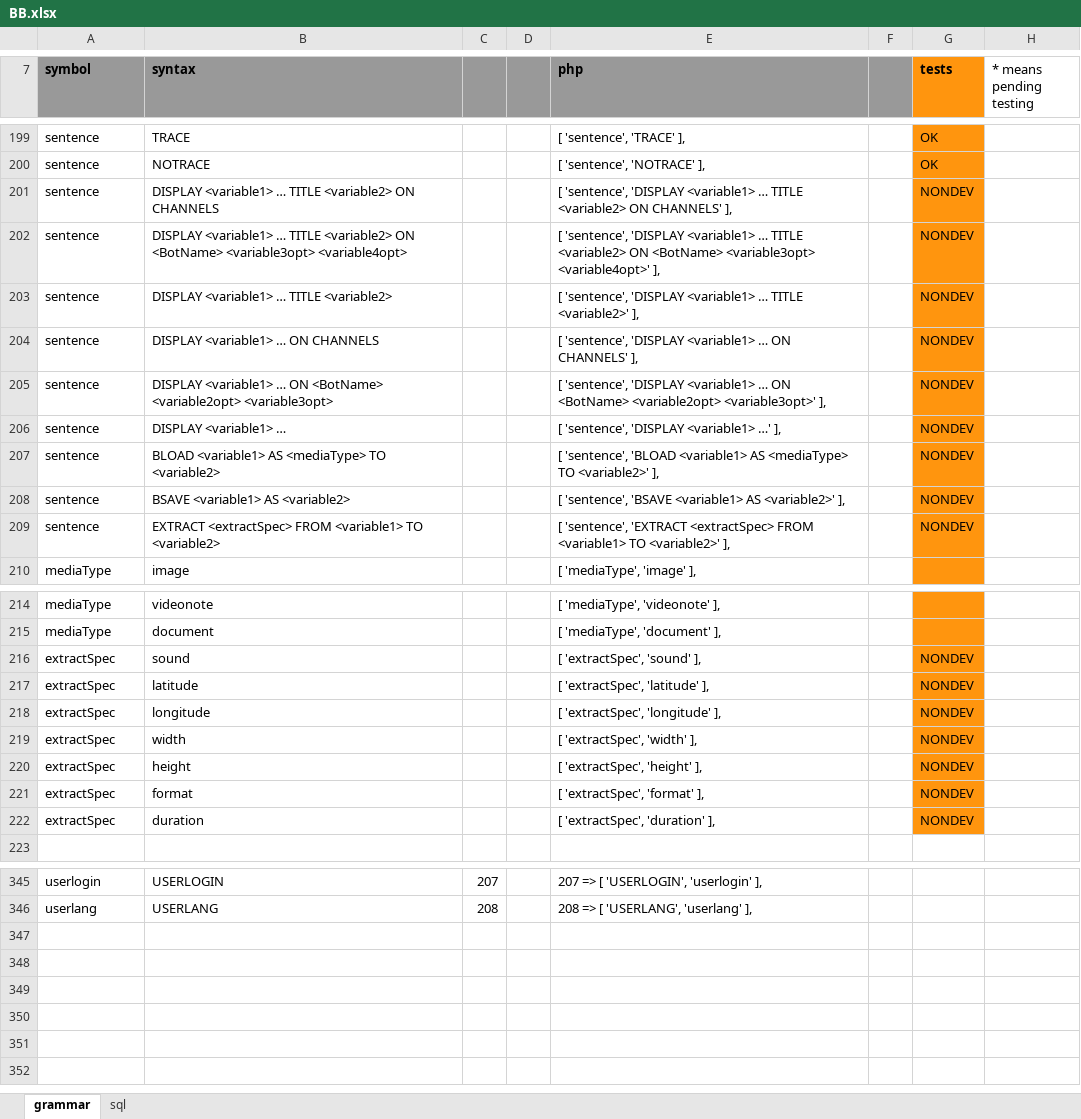
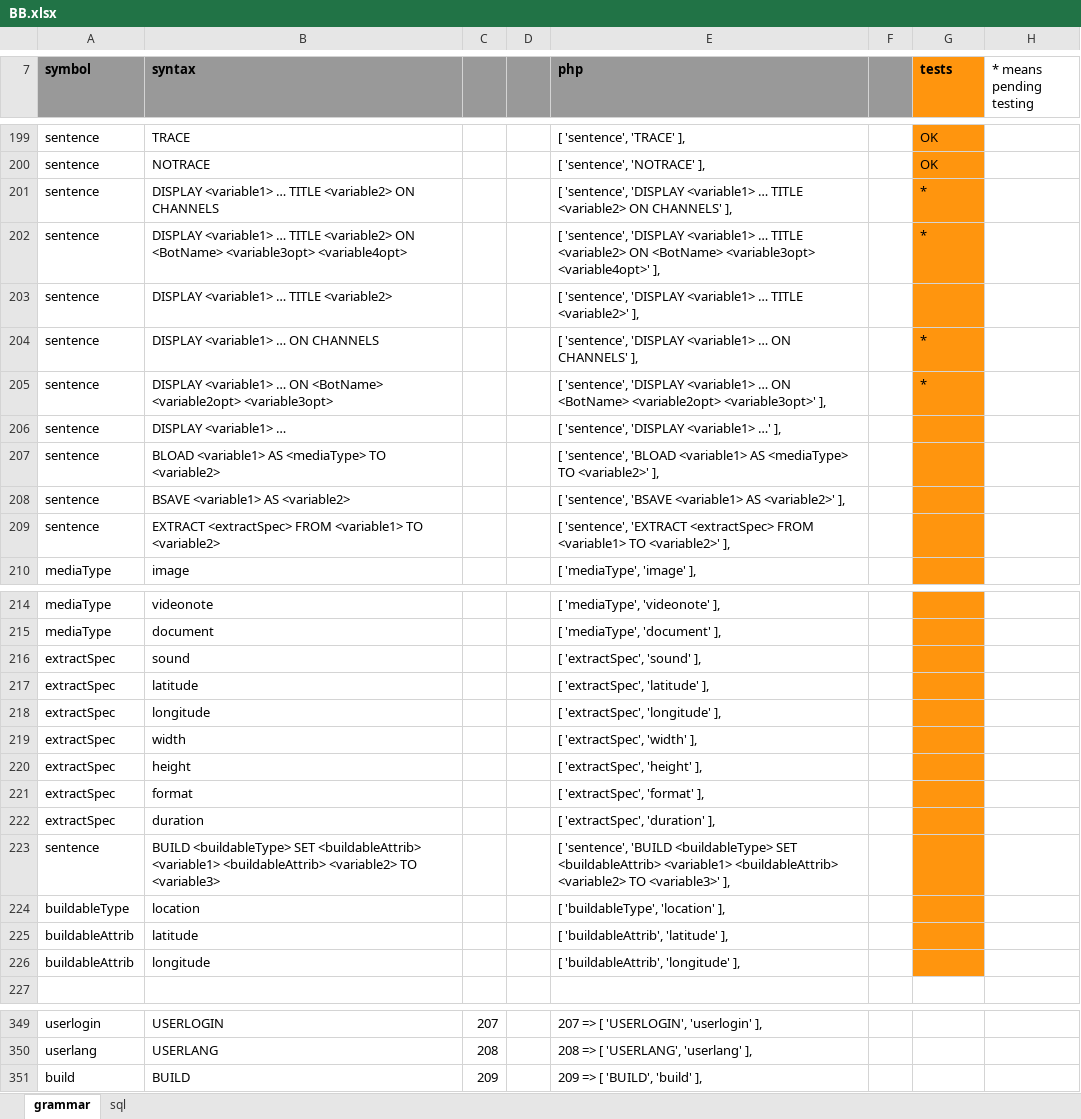
Before and after one commit to gllona/botbasic, an Excel workbook: _doc/BB.xlsx, sheet grammar, drawn as a sheet; only a part is shown, gaps mark what is left out; values as stored, in another font and other column widths than the file's, no borders; the diff names each change by its address in the sheet, - before the commit and + after, or states it on an @@ line.

Commit message:
implement BUILD for generating locations

```diff
--- a/_doc/BB.xlsx (sheet grammar)
+++ b/_doc/BB.xlsx (sheet grammar)
-G201:G202 (tests): NONDEV
+G201:G202 (tests): *
-G203 (tests): NONDEV
+G203 (tests): (empty)
-G204:G205 (tests): NONDEV
+G204:G205 (tests): *
-G206:G209 (tests): NONDEV
+G206:G209 (tests): (empty)
-G216:G222 (tests): NONDEV
+G216:G222 (tests): (empty)
+row 223: sentence | BUILD <buildableType> SET <buildableAttrib> <variable1> <buildableAttrib> <variable2> TO <variable3> |  |  | [ 'sentence', 'BUILD <buildableType> SET <buildableAttrib> <variable1> <buildableAttrib> <variable2> TO <variable3>' ],
+row 224: buildableType | location |  |  | [ 'buildableType', 'location' ],
+row 225: buildableAttrib | latitude |  |  | [ 'buildableAttrib', 'latitude' ],
+row 226: buildableAttrib | longitude |  |  | [ 'buildableAttrib', 'longitude' ],
+row 351: build | BUILD | 209 |  | 209 => [ 'BUILD', 'build' ],
```
Also changed, not shown: formulas that keep their value, 4 other files.
